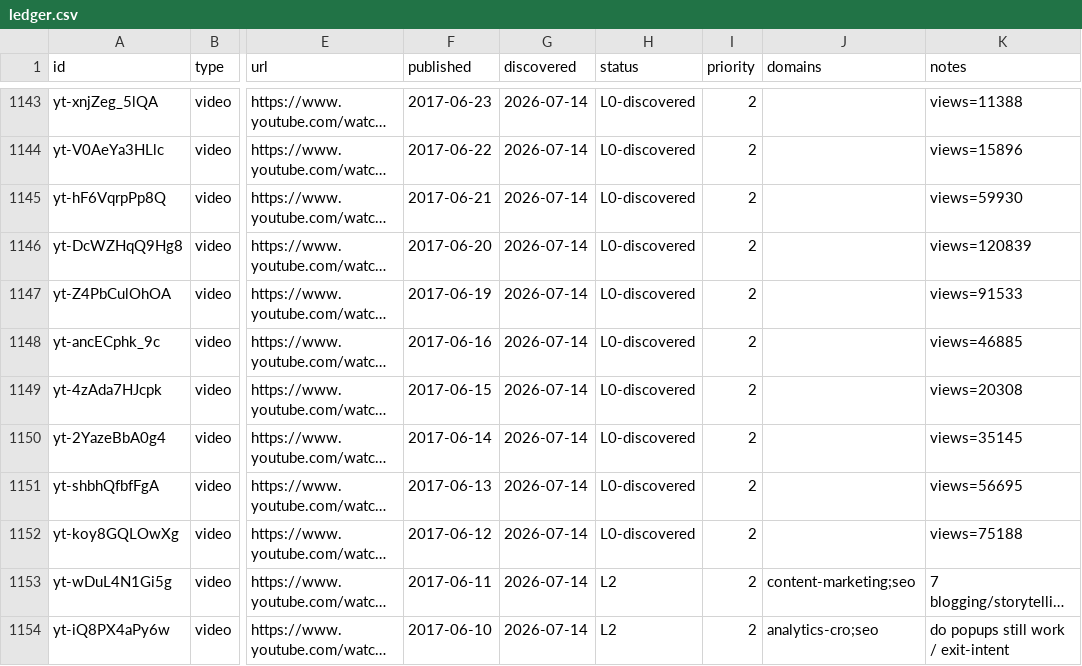
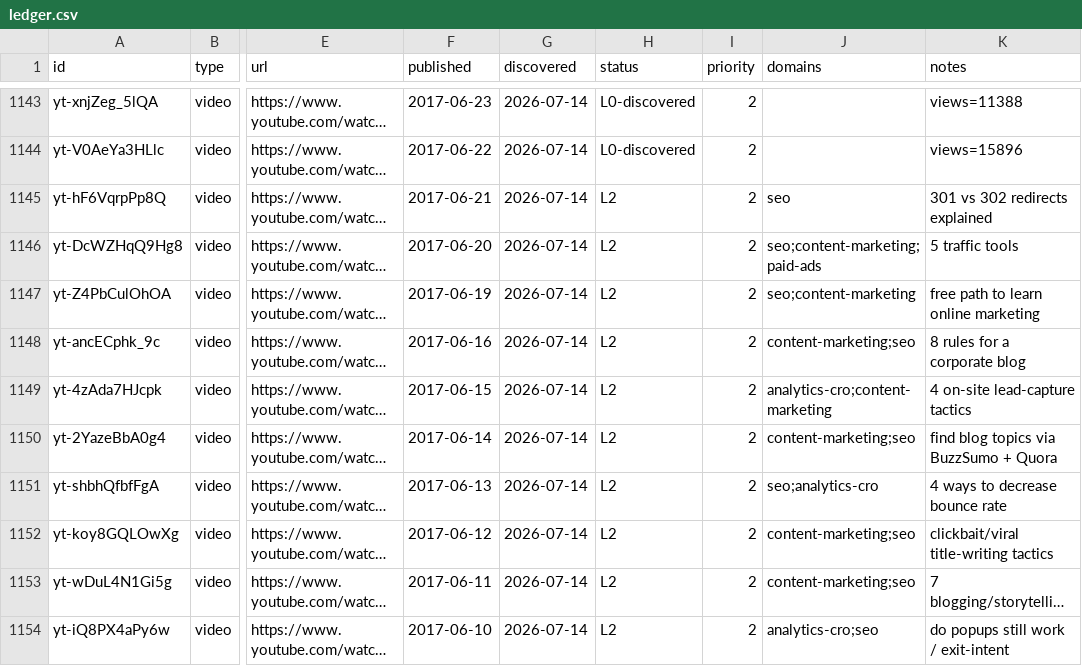
Before and after one commit to claes-work/neil-patel-clone, a CSV file: pipeline/ledger.csv, drawn as a sheet; only a part is shown, gaps mark what is left out; long unchanged cells end in …; the diff names each change by its address in the sheet, - before the commit and + after, or states it on an @@ line.

```diff
--- a/pipeline/ledger.csv
+++ b/pipeline/ledger.csv
-H1145:H1152 (status): L0-discovered
+H1145:H1152 (status): L2
-J1145 (domains): (empty)
+J1145 (domains): seo
-K1145 (notes): views=59930
+K1145 (notes): 301 vs 302 redirects explained
-J1146 (domains): (empty)
+J1146 (domains): seo;content-marketing;paid-ads
-K1146 (notes): views=120839
+K1146 (notes): 5 traffic tools
-J1147 (domains): (empty)
+J1147 (domains): seo;content-marketing
-K1147 (notes): views=91533
+K1147 (notes): free path to learn online marketing
-J1148 (domains): (empty)
+J1148 (domains): content-marketing;seo
-K1148 (notes): views=46885
+K1148 (notes): 8 rules for a corporate blog
-J1149 (domains): (empty)
+J1149 (domains): analytics-cro;content-marketing
-K1149 (notes): views=20308
+K1149 (notes): 4 on-site lead-capture tactics
-J1150 (domains): (empty)
+J1150 (domains): content-marketing;seo
-K1150 (notes): views=35145
+K1150 (notes): find blog topics via BuzzSumo + Quora
-J1151 (domains): (empty)
+J1151 (domains): seo;analytics-cro
-K1151 (notes): views=56695
+K1151 (notes): 4 ways to decrease bounce rate
-J1152 (domains): (empty)
+J1152 (domains): content-marketing;seo
-K1152 (notes): views=75188
+K1152 (notes): clickbait/viral title-writing tactics
```
Also changed, not shown: 11 other files.
